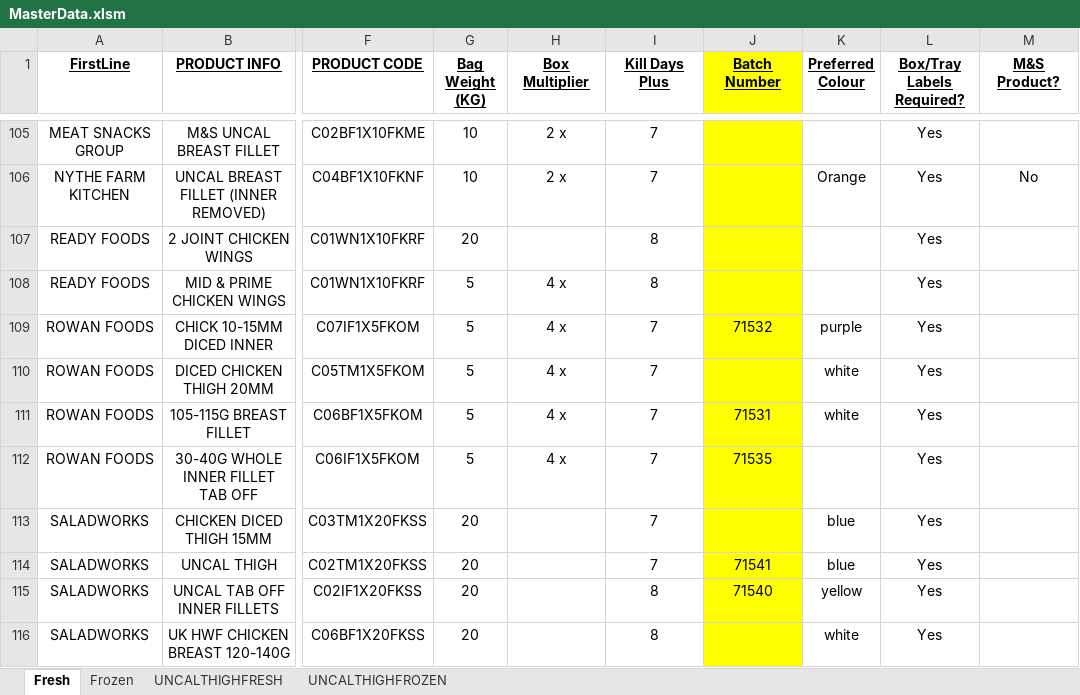
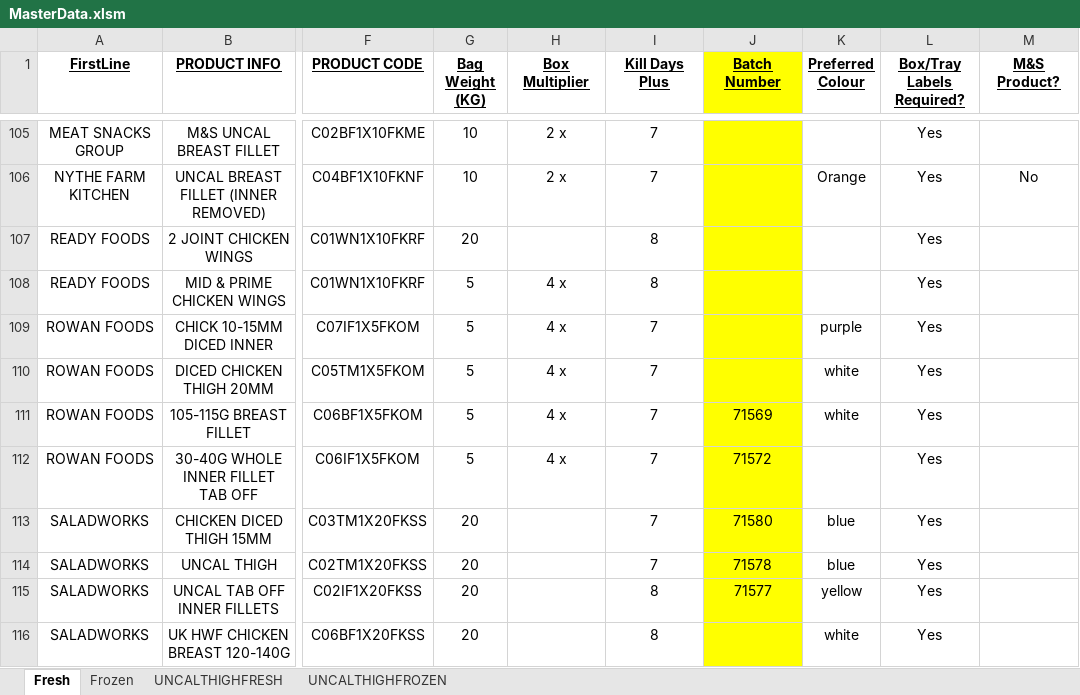
Before and after one commit to richardslisp/label-system, an Excel workbook: DO NOT OPEN data sources/MasterData.xlsm, sheet Fresh, drawn as a sheet; only a part is shown, gaps mark what is left out; values as stored, in another font and other column widths than the file's, no borders; the diff covers the shown part only; the diff names each change by its address in the sheet, - before the commit and + after, or states it on an @@ line.

```diff
--- a/DO NOT OPEN data sources/MasterData.xlsm (sheet Fresh)
+++ b/DO NOT OPEN data sources/MasterData.xlsm (sheet Fresh)
-J109 (Batch Number): 71532
+J109 (Batch Number): (empty)
-J111 (Batch Number): 71531
+J111 (Batch Number): 71569
-J112 (Batch Number): 71535
+J112 (Batch Number): 71572
-J113 (Batch Number): (empty)
+J113 (Batch Number): 71580
-J114 (Batch Number): 71541
+J114 (Batch Number): 71578
-J115 (Batch Number): 71540
+J115 (Batch Number): 71577
```
Also changed, not shown: 35 edited cells elsewhere in this sheet, sheet Frozen, 12 other files.
